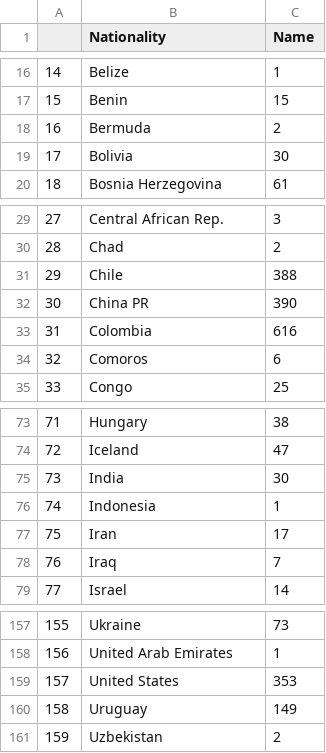
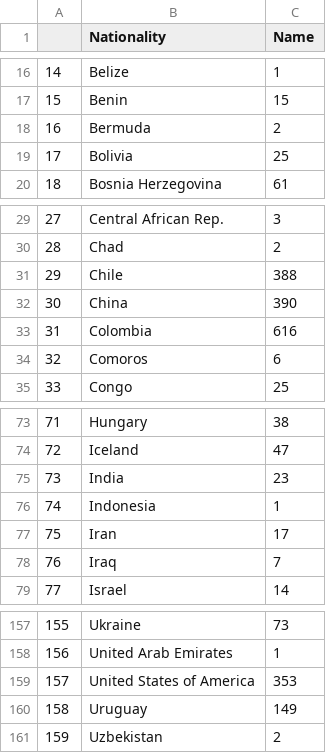
Before and after one commit to euyangchai/dataviz, a CSV file: datavis2/data/fifa_country.csv, drawn as a sheet; only a part is shown, gaps mark what is left out.

Commit message:
Add files via upload

```diff
--- a/datavis2/data/fifa_country.csv
+++ b/datavis2/data/fifa_country.csv
@@ -18,3 +18,3 @@
 16,Bermuda,2
-17,Bolivia,30
+17,Bolivia,25
 18,Bosnia Herzegovina,61
@@ -31,3 +31,3 @@
 29,Chile,388
-30,China PR,390
+30,China,390
 31,Colombia,616
@@ -74,3 +74,3 @@
 72,Iceland,47
-73,India,30
+73,India,23
 74,Indonesia,1
@@ -158,3 +158,3 @@
 156,United Arab Emirates,1
-157,United States,353
+157,United States of America,353
 158,Uruguay,149
```
